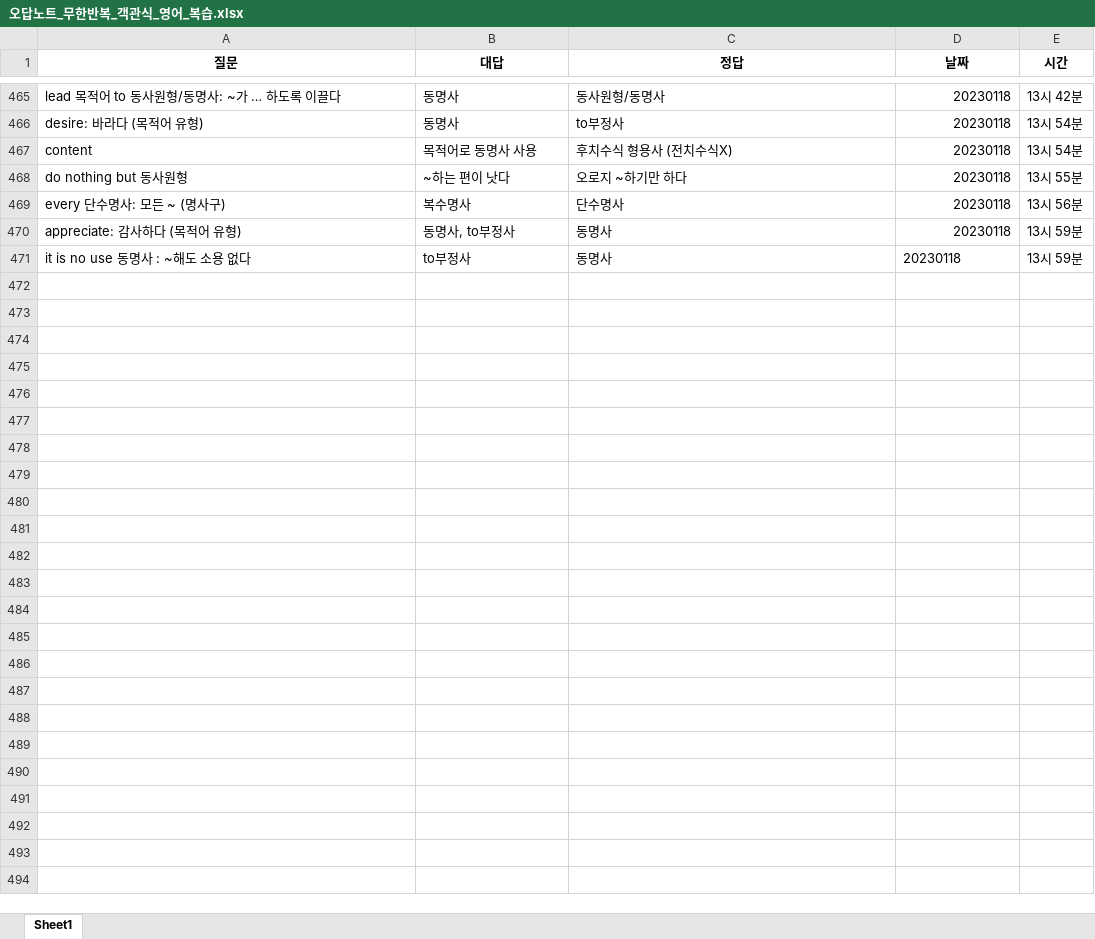
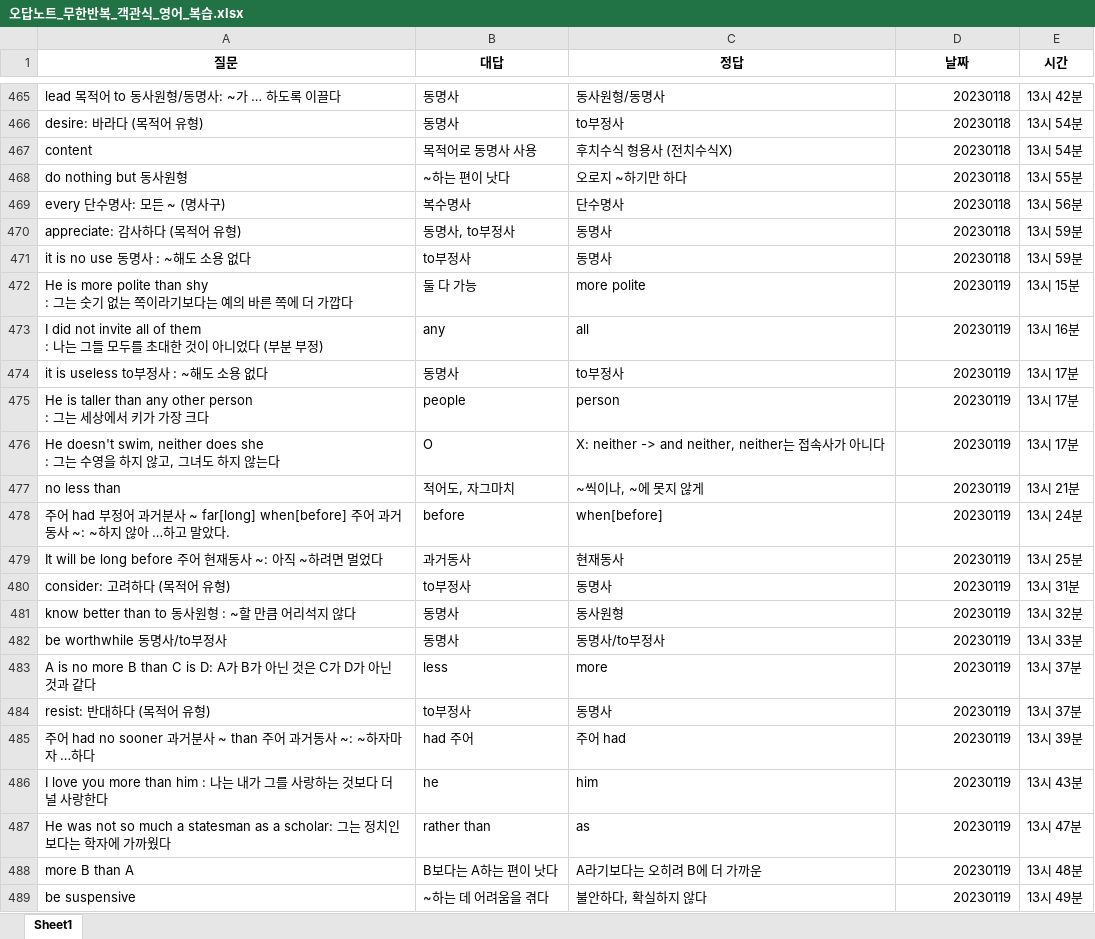
Before and after one commit to Choisignal/Private-Quizlet, an Excel workbook: 학습자료/단답형/오답노트/오답노트_무한반복_객관식_영어_복습.xlsx, sheet Sheet1, drawn as a sheet; only a part is shown, gaps mark what is left out; values as stored, in another font and other column widths than the file's, no borders; ↵ is a line break in a cell; the diff covers the shown part only; the diff names each change by its address in the sheet, - before the commit and + after, or states it on an @@ line.

```diff
--- a/학습자료/단답형/오답노트/오답노트_무한반복_객관식_영어_복습.xlsx (sheet Sheet1)
+++ b/학습자료/단답형/오답노트/오답노트_무한반복_객관식_영어_복습.xlsx (sheet Sheet1)
-D471 alignment: left
+D471 alignment: right
+row 472: He is more polite than shy ↵ : 그는 숫기 없는 쪽이라기보다는 예의 바른 쪽에 더 가깝다 | 둘 다 가능 | more polite | 20230119 | 13시 15분
+row 473: I did not invite all of them ↵ : 나는 그들 모두를 초대한 것이 아니었다 (부분 부정) | any | all | 20230119 | 13시 16분
+row 474: it is useless to부정사 : ~해도 소용 없다 | 동명사 | to부정사 | 20230119 | 13시 17분
+row 475: He is taller than any other person ↵ : 그는 세상에서 키가 가장 크다 | people | person | 20230119 | 13시 17분
+row 476: He doesn't swim, neither does she ↵ : 그는 수영을 하지 않고, 그녀도 하지 않는다 | O | X: neither -> and neither, neither는 접속사가 아니다 | 20230119 | 13시 17분
+row 477: no less than | 적어도, 자그마치 | ~씩이나, ~에 못지 않게 | 20230119 | 13시 21분
+row 478: 주어 had 부정어 과거분사 ~ far[long] when[before] 주어 과거동사 ~: ~하지 않아 …하고 말았다. | before | when[before] | 20230119 | 13시 24분
+row 479: It will be long before 주어 현재동사 ~: 아직 ~하려면 멀었다 | 과거동사 | 현재동사 | 20230119 | 13시 25분
+row 480: consider: 고려하다 (목적어 유형) | to부정사 | 동명사 | 20230119 | 13시 31분
+row 481: know better than to 동사원형 : ~할 만큼 어리석지 않다 | 동명사 | 동사원형 | 20230119 | 13시 32분
+row 482: be worthwhile 동명사/to부정사 | 동명사 | 동명사/to부정사 | 20230119 | 13시 33분
+row 483: A is no more B than C is D: A가 B가 아닌 것은 C가 D가 아닌 것과 같다 | less | more | 20230119 | 13시 37분
+row 484: resist: 반대하다 (목적어 유형) | to부정사 | 동명사 | 20230119 | 13시 37분
+row 485: 주어 had no sooner 과거분사 ~ than 주어 과거동사 ~: ~하자마자 …하다 | had 주어 | 주어 had | 20230119 | 13시 39분
+row 486: I love you more than him : 나는 내가 그를 사랑하는 것보다 더 널 사랑한다 | he | him | 20230119 | 13시 43분
+row 487: He was not so much a statesman as a scholar: 그는 정치인보다는 학자에 가까웠다 | rather than | as | 20230119 | 13시 47분
+row 488: more B than A | B보다는 A하는 편이 낫다 | A라기보다는 오히려 B에 더 가까운 | 20230119 | 13시 48분
+row 489: be suspensive | ~하는 데 어려움을 겪다 | 불안하다, 확실하지 않다 | 20230119 | 13시 49분
```
Also changed, not shown: 43 added rows elsewhere in this sheet, 학습자료/단답형/국어_복습.xlsx, 학습자료/단답형/영어_복습.xlsx, 2 other files.
